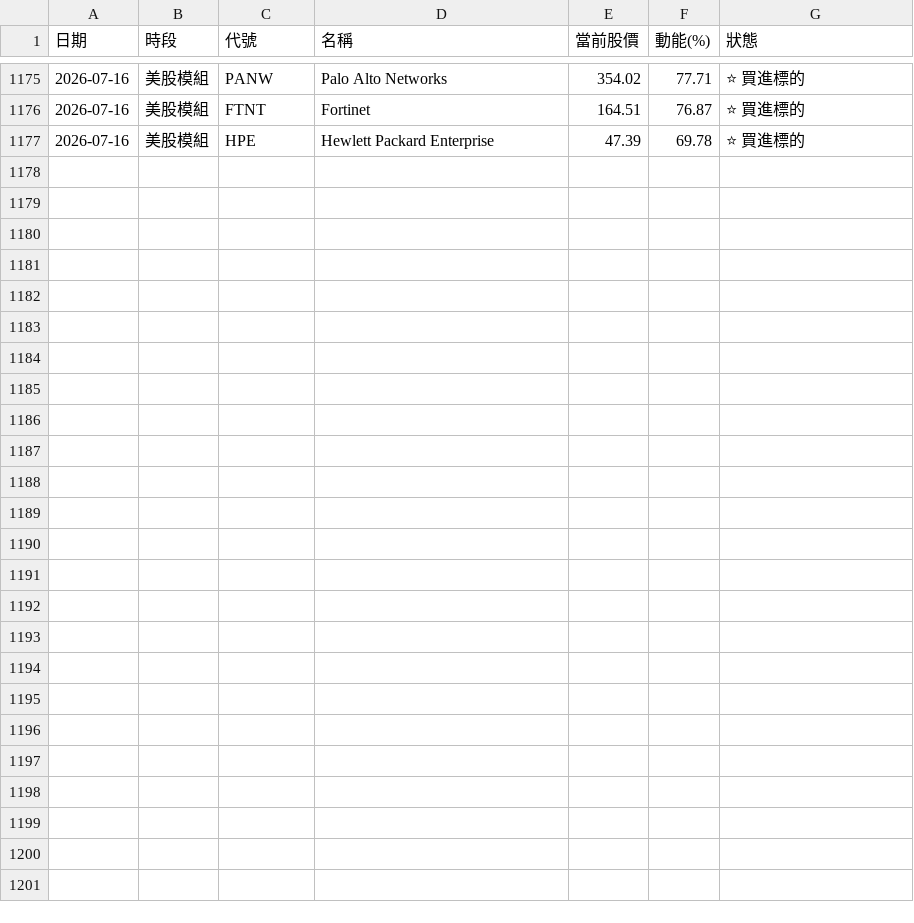
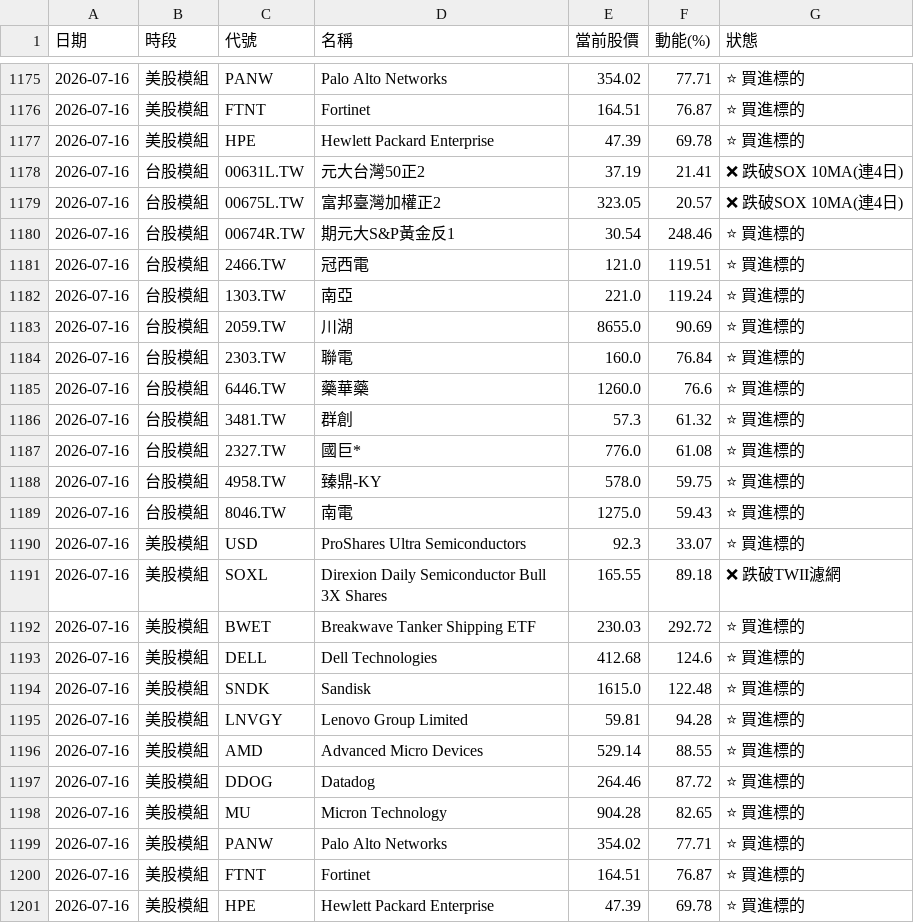
Before and after one commit to ainsliemile/TW_daily_stock, a CSV file: master_historical_data.csv, drawn as a sheet; only a part is shown, gaps mark what is left out; the diff names each change by its address in the sheet, - before the commit and + after, or states it on an @@ line.

```diff
--- a/master_historical_data.csv
+++ b/master_historical_data.csv
+row 1178: 2026-07-16 | 台股模組 | 00631L.TW | 元大台灣50正2 | 37.19 | 21.41 | ❌ 跌破SOX 10MA(連4日)
+row 1179: 2026-07-16 | 台股模組 | 00675L.TW | 富邦臺灣加權正2 | 323.05 | 20.57 | ❌ 跌破SOX 10MA(連4日)
+row 1180: 2026-07-16 | 台股模組 | 00674R.TW | 期元大S&P黃金反1 | 30.54 | 248.46 | ⭐ 買進標的
+row 1181: 2026-07-16 | 台股模組 | 2466.TW | 冠西電 | 121.0 | 119.51 | ⭐ 買進標的
+row 1182: 2026-07-16 | 台股模組 | 1303.TW | 南亞 | 221.0 | 119.24 | ⭐ 買進標的
+row 1183: 2026-07-16 | 台股模組 | 2059.TW | 川湖 | 8655.0 | 90.69 | ⭐ 買進標的
+row 1184: 2026-07-16 | 台股模組 | 2303.TW | 聯電 | 160.0 | 76.84 | ⭐ 買進標的
+row 1185: 2026-07-16 | 台股模組 | 6446.TW | 藥華藥 | 1260.0 | 76.6 | ⭐ 買進標的
+row 1186: 2026-07-16 | 台股模組 | 3481.TW | 群創 | 57.3 | 61.32 | ⭐ 買進標的
+row 1187: 2026-07-16 | 台股模組 | 2327.TW | 國巨* | 776.0 | 61.08 | ⭐ 買進標的
+row 1188: 2026-07-16 | 台股模組 | 4958.TW | 臻鼎-KY | 578.0 | 59.75 | ⭐ 買進標的
+row 1189: 2026-07-16 | 台股模組 | 8046.TW | 南電 | 1275.0 | 59.43 | ⭐ 買進標的
+row 1190: 2026-07-16 | 美股模組 | USD | ProShares Ultra Semiconductors | 92.3 | 33.07 | ⭐ 買進標的
+row 1191: 2026-07-16 | 美股模組 | SOXL | Direxion Daily Semiconductor Bull 3X Shares | 165.55 | 89.18 | ❌ 跌破TWII濾網
+row 1192: 2026-07-16 | 美股模組 | BWET | Breakwave Tanker Shipping ETF | 230.03 | 292.72 | ⭐ 買進標的
+row 1193: 2026-07-16 | 美股模組 | DELL | Dell Technologies | 412.68 | 124.6 | ⭐ 買進標的
+row 1194: 2026-07-16 | 美股模組 | SNDK | Sandisk | 1615.0 | 122.48 | ⭐ 買進標的
+row 1195: 2026-07-16 | 美股模組 | LNVGY | Lenovo Group Limited | 59.81 | 94.28 | ⭐ 買進標的
+row 1196: 2026-07-16 | 美股模組 | AMD | Advanced Micro Devices | 529.14 | 88.55 | ⭐ 買進標的
+row 1197: 2026-07-16 | 美股模組 | DDOG | Datadog | 264.46 | 87.72 | ⭐ 買進標的
+row 1198: 2026-07-16 | 美股模組 | MU | Micron Technology | 904.28 | 82.65 | ⭐ 買進標的
+row 1199: 2026-07-16 | 美股模組 | PANW | Palo Alto Networks | 354.02 | 77.71 | ⭐ 買進標的
+row 1200: 2026-07-16 | 美股模組 | FTNT | Fortinet | 164.51 | 76.87 | ⭐ 買進標的
+row 1201: 2026-07-16 | 美股模組 | HPE | Hewlett Packard Enterprise | 47.39 | 69.78 | ⭐ 買進標的
```
Also changed, not shown: 2 other files.
